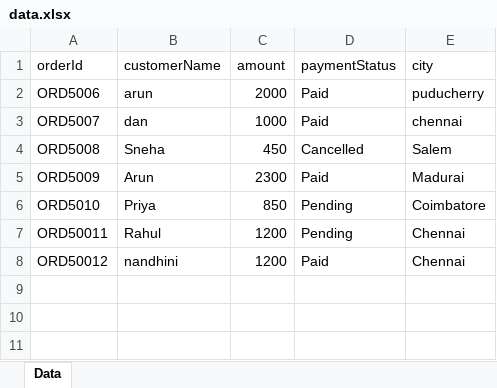
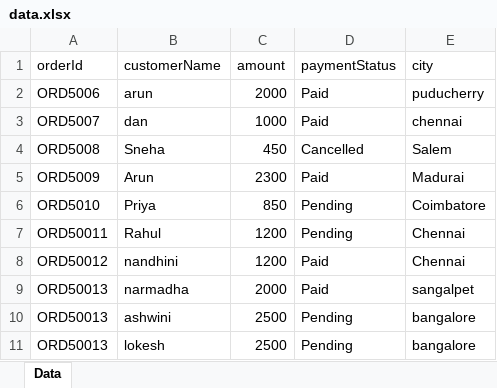
Before and after one commit to keerthi7612/javaScript_task2, an Excel workbook: data.xlsx, sheet Data, drawn as a sheet; values as stored, in another font and other column widths than the file's, no borders; the diff names each change by its address in the sheet, - before the commit and + after, or states it on an @@ line.

Commit message:
excel in convert into mongoDB

```diff
--- a/data.xlsx (sheet Data)
+++ b/data.xlsx (sheet Data)
+row 9: ORD50013 | narmadha | 2000 | Paid | sangalpet
+row 10: ORD50013 | ashwini | 2500 | Pending | bangalore
+row 11: ORD50013 | lokesh | 2500 | Pending | bangalore
```
Also changed, not shown: 4 other files.
